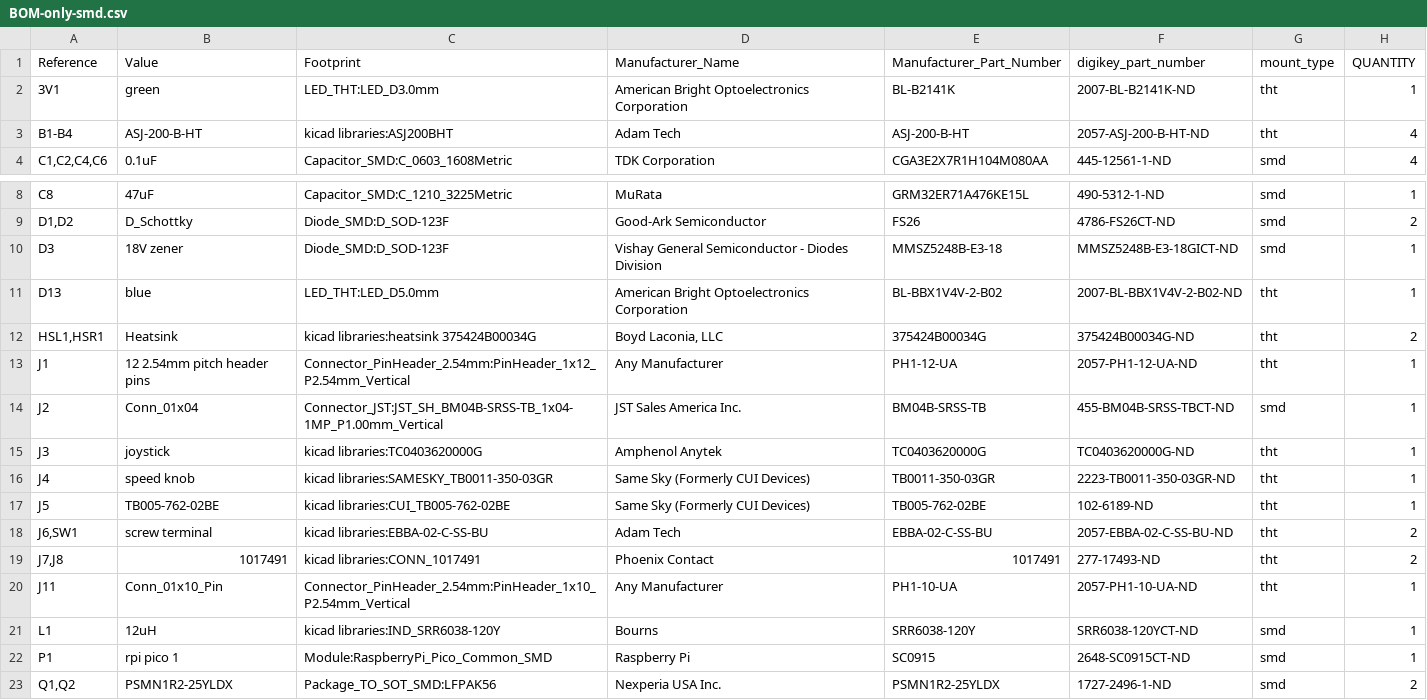
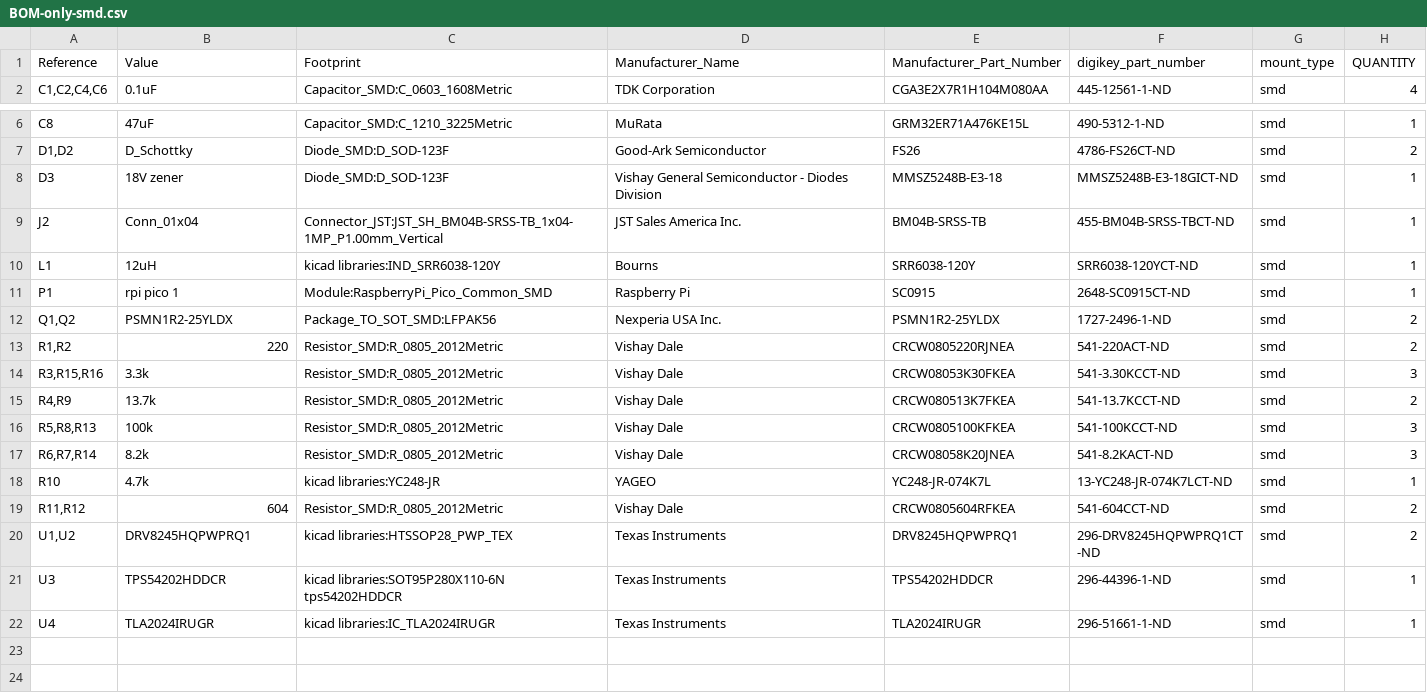
Before and after one commit to gobabygocarswithjoysticks/gbg-pcb, a CSV file: PCB_production/BOM-only-smd.csv, drawn as a sheet; only a part is shown, gaps mark what is left out; the shorter side is filled out with more unchanged rows; the diff names each change by its address in the sheet, - before the commit and + after, or states it on an @@ line.

Commit message:
Update BOM-only-smd.csv

```diff
--- a/PCB_production/BOM-only-smd.csv
+++ b/PCB_production/BOM-only-smd.csv
-row 2: 3V1 | green | LED_THT:LED_D3.0mm | American Bright Optoelectronics Corporation | BL-B2141K | 2007-BL-B2141K-ND | tht | 1
-row 3: B1-B4 | ASJ-200-B-HT | kicad libraries:ASJ200BHT | Adam Tech | ASJ-200-B-HT | 2057-ASJ-200-B-HT-ND | tht | 4
-row 11: D13 | blue | LED_THT:LED_D5.0mm | American Bright Optoelectronics Corporation | BL-BBX1V4V-2-B02 | 2007-BL-BBX1V4V-2-B02-ND | tht | 1
-row 12: HSL1,HSR1 | Heatsink | kicad libraries:heatsink 375424B00034G | Boyd Laconia, LLC | 375424B00034G | 375424B00034G-ND | tht | 2
-row 13: J1 | 12 2.54mm pitch header pins | Connector_PinHeader_2.54mm:PinHeader_1x12_P2.54mm_Vertical | Any Manufacturer | PH1-12-UA | 2057-PH1-12-UA-ND | tht | 1
-row 15: J3 | joystick | kicad libraries:TC0403620000G | Amphenol Anytek | TC0403620000G | TC0403620000G-ND | tht | 1
-row 16: J4 | speed knob | kicad libraries:SAMESKY_TB0011-350-03GR | Same Sky (Formerly CUI Devices) | TB0011-350-03GR | 2223-TB0011-350-03GR-ND | tht | 1
-row 17: J5 | TB005-762-02BE | kicad libraries:CUI_TB005-762-02BE | Same Sky (Formerly CUI Devices) | TB005-762-02BE | 102-6189-ND | tht | 1
-row 18: J6,SW1 | screw terminal | kicad libraries:EBBA-02-C-SS-BU | Adam Tech | EBBA-02-C-SS-BU | 2057-EBBA-02-C-SS-BU-ND | tht | 2
-row 19: J7,J8 | 1017491 | kicad libraries:CONN_1017491 | Phoenix Contact | 1017491 | 277-17493-ND | tht | 2
-row 20: J11 | Conn_01x10_Pin | Connector_PinHeader_2.54mm:PinHeader_1x10_P2.54mm_Vertical | Any Manufacturer | PH1-10-UA | 2057-PH1-10-UA-ND | tht | 1
```
